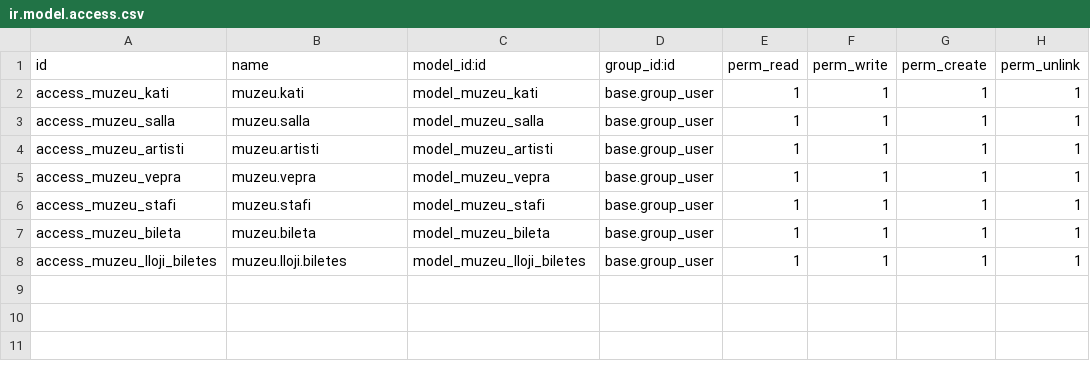
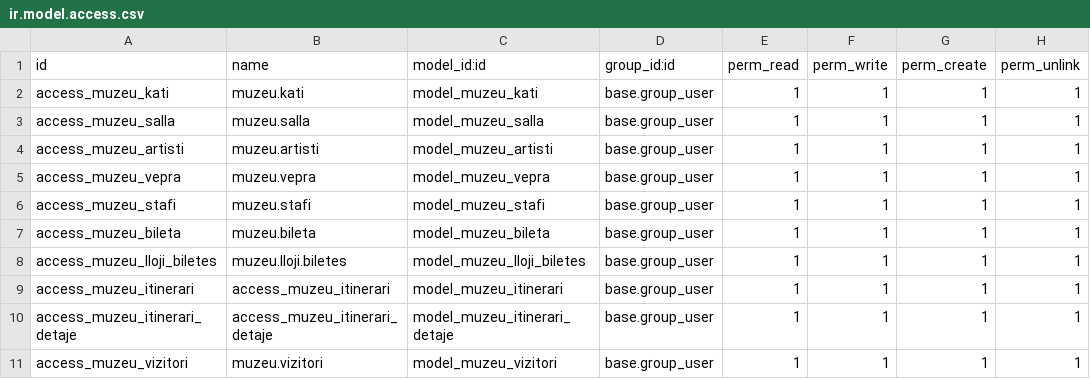
Before and after one commit to erisa12s/muzeu_erp, a CSV file: security/ir.model.access.csv, drawn as a sheet.

Commit message:
Add new models and views for itineraries and visitors, update ticket model relationships and views

```diff
--- a/security/ir.model.access.csv
+++ b/security/ir.model.access.csv
@@ -8 +8,4 @@ access_muzeu_bileta,muzeu.bileta,model_muzeu_bileta,base.group_user,1,1,1,1
 access_muzeu_lloji_biletes,muzeu.lloji.biletes,model_muzeu_lloji_biletes,base.group_user,1,1,1,1
+access_muzeu_itinerari,access_muzeu_itinerari,model_muzeu_itinerari,base.group_user,1,1,1,1
+access_muzeu_itinerari_detaje,access_muzeu_itinerari_detaje,model_muzeu_itinerari_detaje,base.group_user,1,1,1,1
+access_muzeu_vizitori,muzeu.vizitori,model_muzeu_vizitori,base.group_user,1,1,1,1
```
Also changed, not shown: 12 other files.
